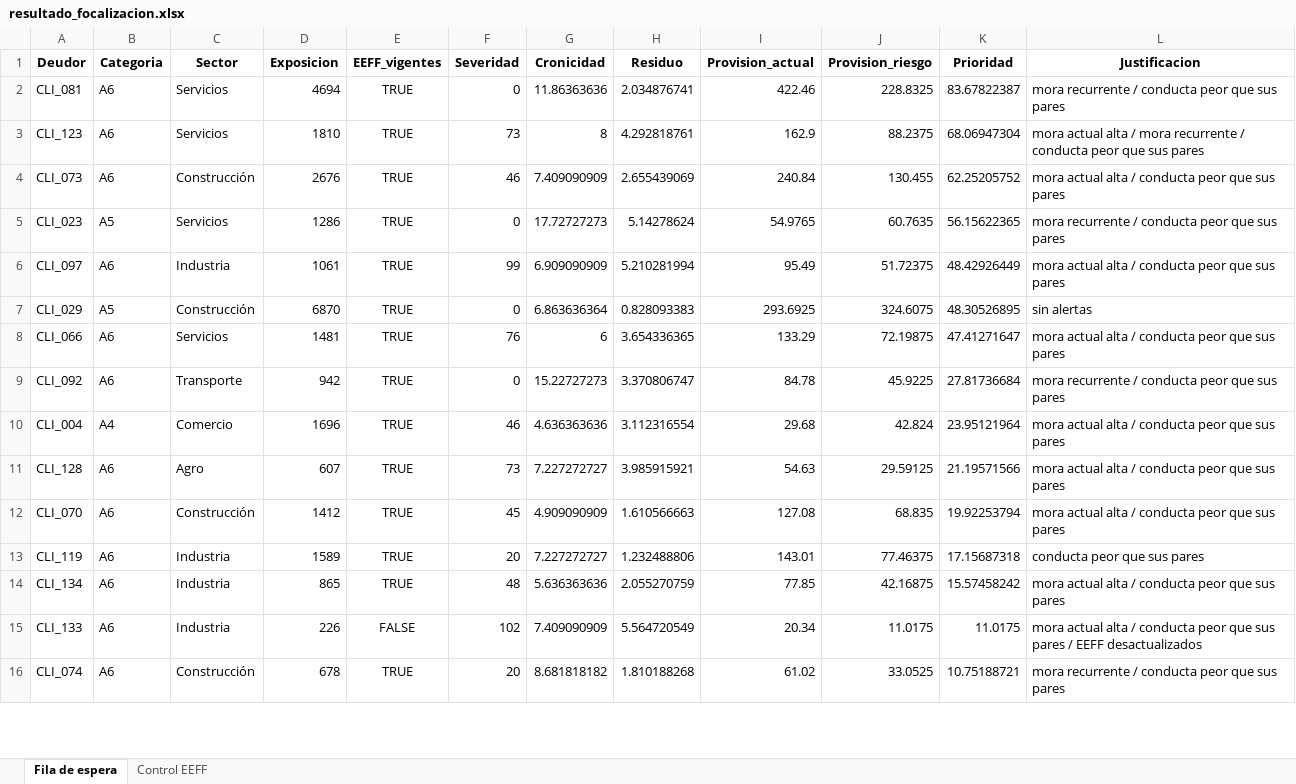
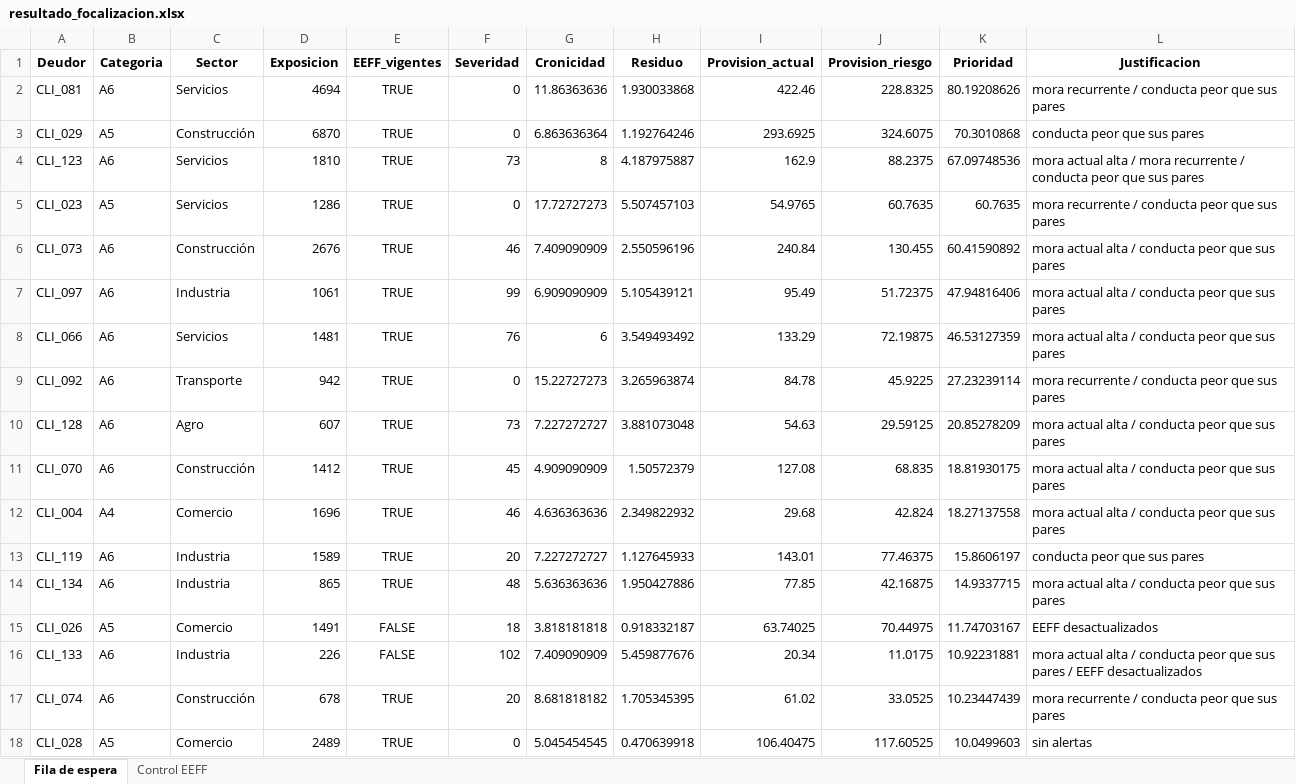
Before and after one commit to fzunigae/Finanzas-en-R-proyecto, an Excel workbook: Entrega 02/resultado_focalizacion.xlsx, sheet Fila de espera, drawn as a sheet; only a part is shown; values as stored, in another font and other column widths than the file's, no borders; removed rows and columns are numbered as before the commit, all else as after; the diff covers the shown part only; the diff names each change by its address in the sheet, - before the commit and + after, or states it on an @@ line.

```diff
--- a/Entrega 02/resultado_focalizacion.xlsx (sheet Fila de espera)
+++ b/Entrega 02/resultado_focalizacion.xlsx (sheet Fila de espera)
-H2 (Residuo): 2.034876741
+H2 (Residuo): 1.930033868
-K2 (Prioridad): 83.67822387
+K2 (Prioridad): 80.19208626
+row 3: CLI_029 | A5 | Construcción | 6870 | TRUE | 0 | 6.863636364 | 1.192764246 | 293.6925 | 324.6075 | 70.3010868 | conducta peor que sus pares
-H4 (Residuo): 4.292818761
+H4 (Residuo): 4.187975887
-K4 (Prioridad): 68.06947304
+K4 (Prioridad): 67.09748536
-row 4: CLI_073 | A6 | Construcción | 2676 | TRUE | 46 | 7.409090909 | 2.655439069 | 240.84 | 130.455 | 62.25205752 | mora actual alta / conducta peor que sus pares
-H5 (Residuo): 5.14278624
+H5 (Residuo): 5.507457103
-K5 (Prioridad): 56.15622365
+K5 (Prioridad): 60.7635
+row 6: CLI_073 | A6 | Construcción | 2676 | TRUE | 46 | 7.409090909 | 2.550596196 | 240.84 | 130.455 | 60.41590892 | mora actual alta / conducta peor que sus pares
-H7 (Residuo): 5.210281994
+H7 (Residuo): 5.105439121
-K7 (Prioridad): 48.42926449
+K7 (Prioridad): 47.94816406
-row 7: CLI_029 | A5 | Construcción | 6870 | TRUE | 0 | 6.863636364 | 0.828093383 | 293.6925 | 324.6075 | 48.30526895 | sin alertas
-H8 (Residuo): 3.654336365
+H8 (Residuo): 3.549493492
-K8 (Prioridad): 47.41271647
+K8 (Prioridad): 46.53127359
-H9 (Residuo): 3.370806747
+H9 (Residuo): 3.265963874
-K9 (Prioridad): 27.81736684
+K9 (Prioridad): 27.23239114
-row 10: CLI_004 | A4 | Comercio | 1696 | TRUE | 46 | 4.636363636 | 3.112316554 | 29.68 | 42.824 | 23.95121964 | mora actual alta / conducta peor que sus pares
-H10 (Residuo): 3.985915921
+H10 (Residuo): 3.881073048
-K10 (Prioridad): 21.19571566
+K10 (Prioridad): 20.85278209
-H11 (Residuo): 1.610566663
+H11 (Residuo): 1.50572379
-K11 (Prioridad): 19.92253794
+K11 (Prioridad): 18.81930175
+row 12: CLI_004 | A4 | Comercio | 1696 | TRUE | 46 | 4.636363636 | 2.349822932 | 29.68 | 42.824 | 18.27137558 | mora actual alta / conducta peor que sus pares
-H13 (Residuo): 1.232488806
+H13 (Residuo): 1.127645933
-K13 (Prioridad): 17.15687318
+K13 (Prioridad): 15.8606197
-H14 (Residuo): 2.055270759
+H14 (Residuo): 1.950427886
-K14 (Prioridad): 15.57458242
+K14 (Prioridad): 14.9337715
+row 15: CLI_026 | A5 | Comercio | 1491 | FALSE | 18 | 3.818181818 | 0.918332187 | 63.74025 | 70.44975 | 11.74703167 | EEFF desactualizados
-H16 (Residuo): 5.564720549
+H16 (Residuo): 5.459877676
-K16 (Prioridad): 11.0175
+K16 (Prioridad): 10.92231881
-H17 (Residuo): 1.810188268
+H17 (Residuo): 1.705345395
-K17 (Prioridad): 10.75188721
+K17 (Prioridad): 10.23447439
+row 18: CLI_028 | A5 | Comercio | 2489 | TRUE | 0 | 5.045454545 | 0.470639918 | 106.40475 | 117.60525 | 10.0499603 | sin alertas
```
Also changed, not shown: 28 added rows, 30 removed rows and 108 edited cells elsewhere in this sheet, sheet Control EEFF, 3 other files.
